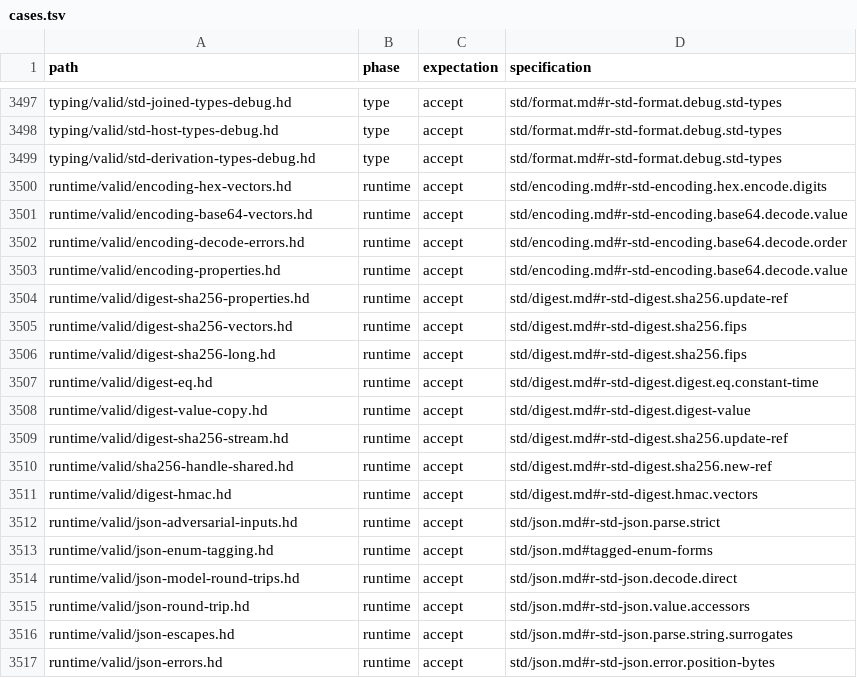
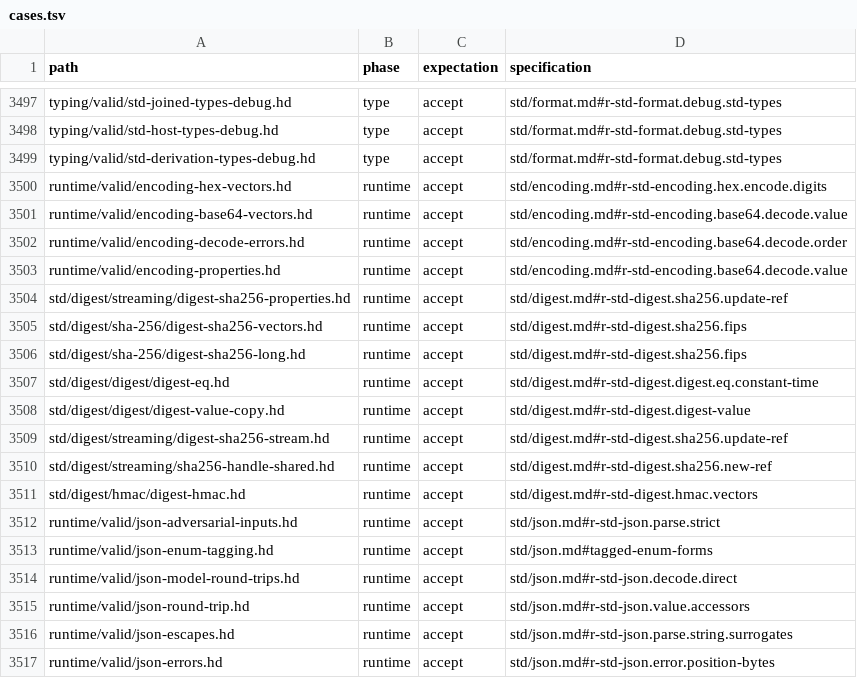
Before and after one commit to HerringtonDarkholme/hd-lang, a TSV file: spec/conformance/cases.tsv, drawn as a sheet; only a part is shown, gaps mark what is left out.

```diff
--- a/spec/conformance/cases.tsv
+++ b/spec/conformance/cases.tsv
@@ -3503,10 +3503,10 @@ runtime/valid/encoding-decode-errors.hd	runtime	accept	std/encoding.md#r-std-enc
 runtime/valid/encoding-properties.hd	runtime	accept	std/encoding.md#r-std-encoding.base64.decode.value
-runtime/valid/digest-sha256-properties.hd	runtime	accept	std/digest.md#r-std-digest.sha256.update-ref
-runtime/valid/digest-sha256-vectors.hd	runtime	accept	std/digest.md#r-std-digest.sha256.fips
-runtime/valid/digest-sha256-long.hd	runtime	accept	std/digest.md#r-std-digest.sha256.fips
-runtime/valid/digest-eq.hd	runtime	accept	std/digest.md#r-std-digest.digest.eq.constant-time
-runtime/valid/digest-value-copy.hd	runtime	accept	std/digest.md#r-std-digest.digest-value
-runtime/valid/digest-sha256-stream.hd	runtime	accept	std/digest.md#r-std-digest.sha256.update-ref
-runtime/valid/sha256-handle-shared.hd	runtime	accept	std/digest.md#r-std-digest.sha256.new-ref
-runtime/valid/digest-hmac.hd	runtime	accept	std/digest.md#r-std-digest.hmac.vectors
+std/digest/streaming/digest-sha256-properties.hd	runtime	accept	std/digest.md#r-std-digest.sha256.update-ref
+std/digest/sha-256/digest-sha256-vectors.hd	runtime	accept	std/digest.md#r-std-digest.sha256.fips
+std/digest/sha-256/digest-sha256-long.hd	runtime	accept	std/digest.md#r-std-digest.sha256.fips
+std/digest/digest/digest-eq.hd	runtime	accept	std/digest.md#r-std-digest.digest.eq.constant-time
+std/digest/digest/digest-value-copy.hd	runtime	accept	std/digest.md#r-std-digest.digest-value
+std/digest/streaming/digest-sha256-stream.hd	runtime	accept	std/digest.md#r-std-digest.sha256.update-ref
+std/digest/streaming/sha256-handle-shared.hd	runtime	accept	std/digest.md#r-std-digest.sha256.new-ref
+std/digest/hmac/digest-hmac.hd	runtime	accept	std/digest.md#r-std-digest.hmac.vectors
 runtime/valid/json-adversarial-inputs.hd	runtime	accept	std/json.md#r-std-json.parse.strict
```
Also changed, not shown: docs/audit/conformance-fixture-review-2026-11-14/checks/a7.tsv, docs/audit/conformance-fixture-review-2026-11-14/checks/a7b.tsv, 10 other files.
